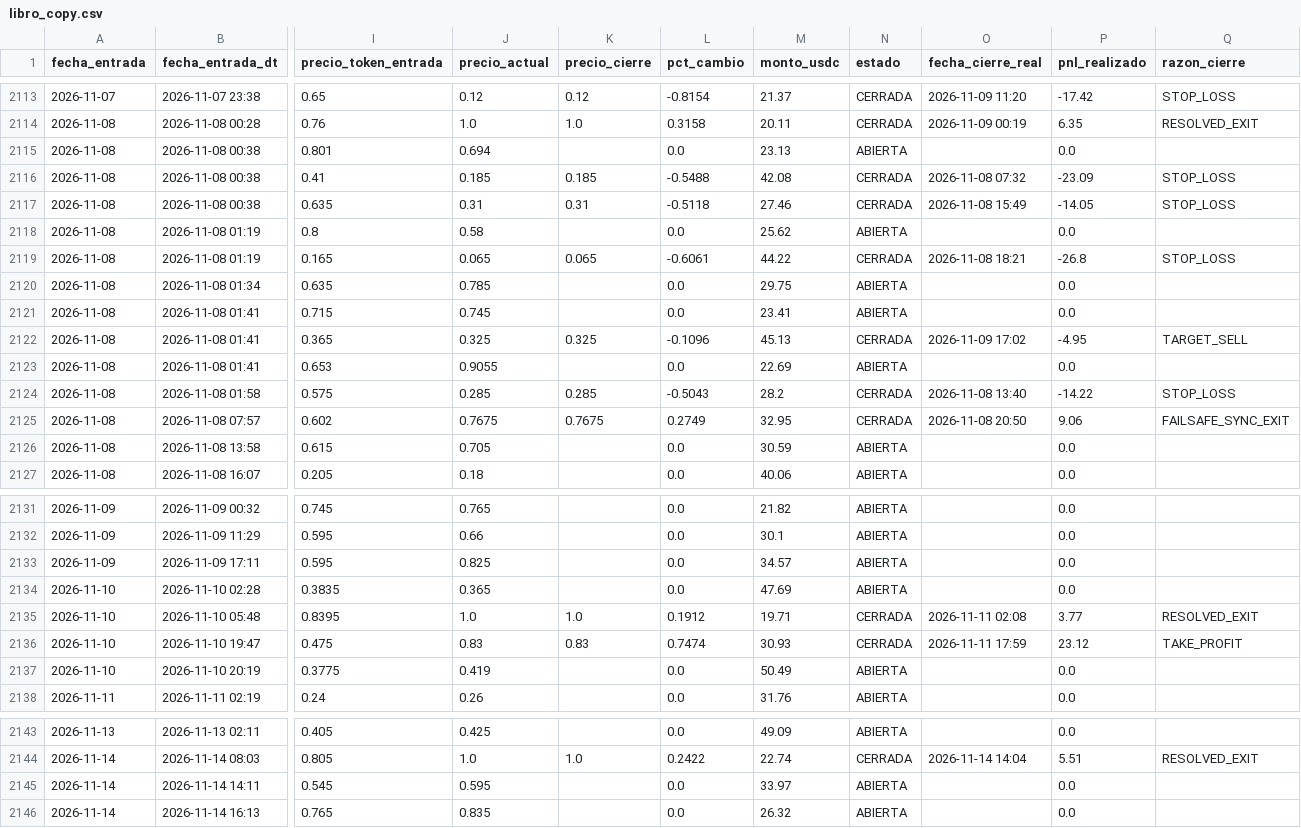
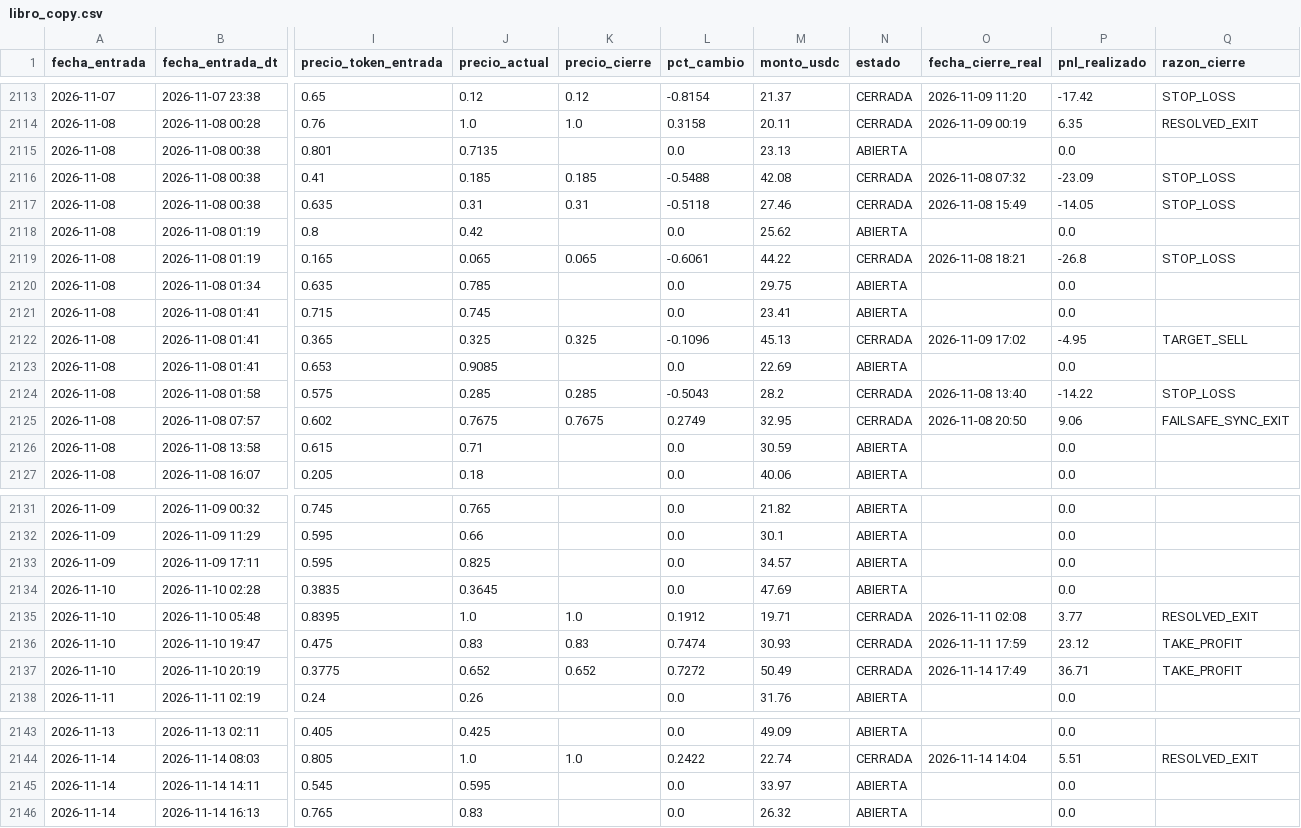
Before and after one commit to Darvder/agente_polygon, a CSV file: datos_polymarket/copy_trading/libro_copy.csv, drawn as a sheet; only a part is shown, gaps mark what is left out; the diff names each change by its address in the sheet, - before the commit and + after, or states it on an @@ line.

```diff
--- a/datos_polymarket/copy_trading/libro_copy.csv
+++ b/datos_polymarket/copy_trading/libro_copy.csv
-J2115 (precio_actual): 0.694
+J2115 (precio_actual): 0.7135
-J2118 (precio_actual): 0.58
+J2118 (precio_actual): 0.42
-J2123 (precio_actual): 0.9055
+J2123 (precio_actual): 0.9085
-J2126 (precio_actual): 0.705
+J2126 (precio_actual): 0.71
-J2134 (precio_actual): 0.365
+J2134 (precio_actual): 0.3645
-J2137 (precio_actual): 0.419
+J2137 (precio_actual): 0.652
-K2137 (precio_cierre): (empty)
+K2137 (precio_cierre): 0.652
-L2137 (pct_cambio): 0.0
+L2137 (pct_cambio): 0.7272
-N2137 (estado): ABIERTA
+N2137 (estado): CERRADA
-O2137 (fecha_cierre_real): (empty)
+O2137 (fecha_cierre_real): 2026-11-14 17:49
-P2137 (pnl_realizado): 0.0
+P2137 (pnl_realizado): 36.71
-Q2137 (razon_cierre): (empty)
+Q2137 (razon_cierre): TAKE_PROFIT
-J2146 (precio_actual): 0.835
+J2146 (precio_actual): 0.83
```
Also changed, not shown: 8 other files.
